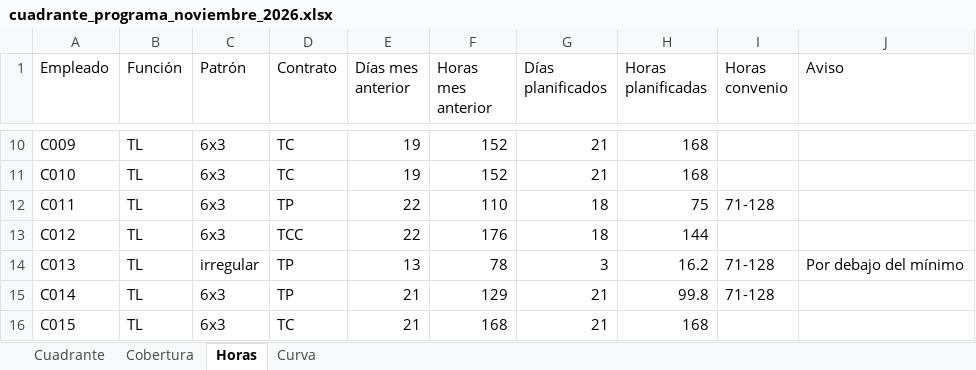
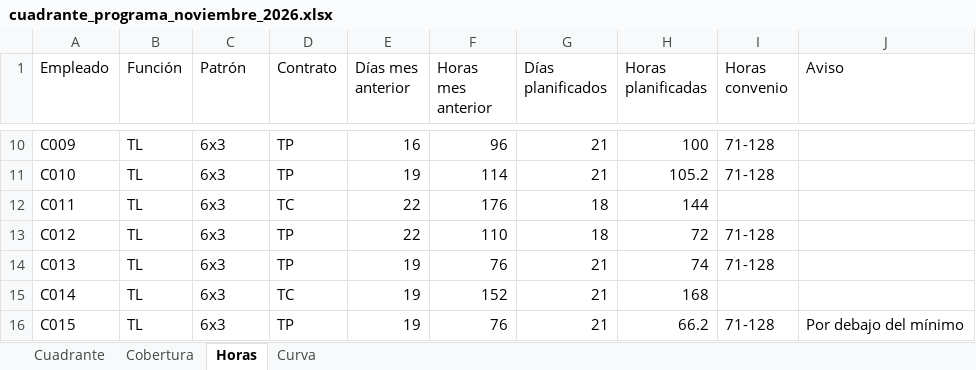
Before and after one commit to Ulimz/Planer_Handling, an Excel workbook: ejemplos/demo/cuadrante_programa_noviembre_2026.xlsx, sheet Horas, drawn as a sheet; only a part is shown, gaps mark what is left out; values as stored, in another font and other column widths than the file's, no cell formats; the diff covers the shown part only; the diff names each change by its address in the sheet, - before the commit and + after, or states it on an @@ line.

```diff
--- a/ejemplos/demo/cuadrante_programa_noviembre_2026.xlsx (sheet Horas)
+++ b/ejemplos/demo/cuadrante_programa_noviembre_2026.xlsx (sheet Horas)
-D10:D11 (Contrato): TC
+D10:D11 (Contrato): TP
-E10 (Días mes anterior): 19
+E10 (Días mes anterior): 16
-F10 (Horas mes anterior): 152
+F10 (Horas mes anterior): 96
-H10 (Horas planificadas): 168
+H10 (Horas planificadas): 100
-I10:I11 (Horas convenio): (empty)
+I10:I11 (Horas convenio): 71-128
-F11 (Horas mes anterior): 152
+F11 (Horas mes anterior): 114
-H11 (Horas planificadas): 168
+H11 (Horas planificadas): 105.2
-D12 (Contrato): TP
+D12 (Contrato): TC
-F12 (Horas mes anterior): 110
+F12 (Horas mes anterior): 176
-H12 (Horas planificadas): 75
+H12 (Horas planificadas): 144
-I12 (Horas convenio): 71-128
+I12 (Horas convenio): (empty)
-D13 (Contrato): TCC
+D13 (Contrato): TP
-F13 (Horas mes anterior): 176
+F13 (Horas mes anterior): 110
-H13 (Horas planificadas): 144
+H13 (Horas planificadas): 72
-I13 (Horas convenio): (empty)
+I13 (Horas convenio): 71-128
-C14 (Patrón): irregular
+C14 (Patrón): 6x3
-E14 (Días mes anterior): 13
+E14 (Días mes anterior): 19
-F14 (Horas mes anterior): 78
+F14 (Horas mes anterior): 76
-G14 (Días planificados): 3
+G14 (Días planificados): 21
-H14 (Horas planificadas): 16.2
+H14 (Horas planificadas): 74
-J14 (Aviso): Por debajo del mínimo
+J14 (Aviso): (empty)
-D15 (Contrato): TP
+D15 (Contrato): TC
-E15:E16 (Días mes anterior): 21
+E15:E16 (Días mes anterior): 19
-F15 (Horas mes anterior): 129
+F15 (Horas mes anterior): 152
-H15 (Horas planificadas): 99.8
+H15 (Horas planificadas): 168
-I15 (Horas convenio): 71-128
+I15 (Horas convenio): (empty)
-D16 (Contrato): TC
+D16 (Contrato): TP
-F16 (Horas mes anterior): 168
+F16 (Horas mes anterior): 76
-H16 (Horas planificadas): 168
+H16 (Horas planificadas): 66.2
-I16 (Horas convenio): (empty)
+I16 (Horas convenio): 71-128
-J16 (Aviso): (empty)
+J16 (Aviso): Por debajo del mínimo
```
Also changed, not shown: 130 added rows, 2 removed rows and 582 edited cells elsewhere in this sheet, sheet Curva, sheet Cuadrante, sheet Cobertura, cell formats, ejemplos/demo/contratos.xlsx, ejemplos/demo/cuadrante_a_mano_noviembre_2026.xlsx, 12 other files.
